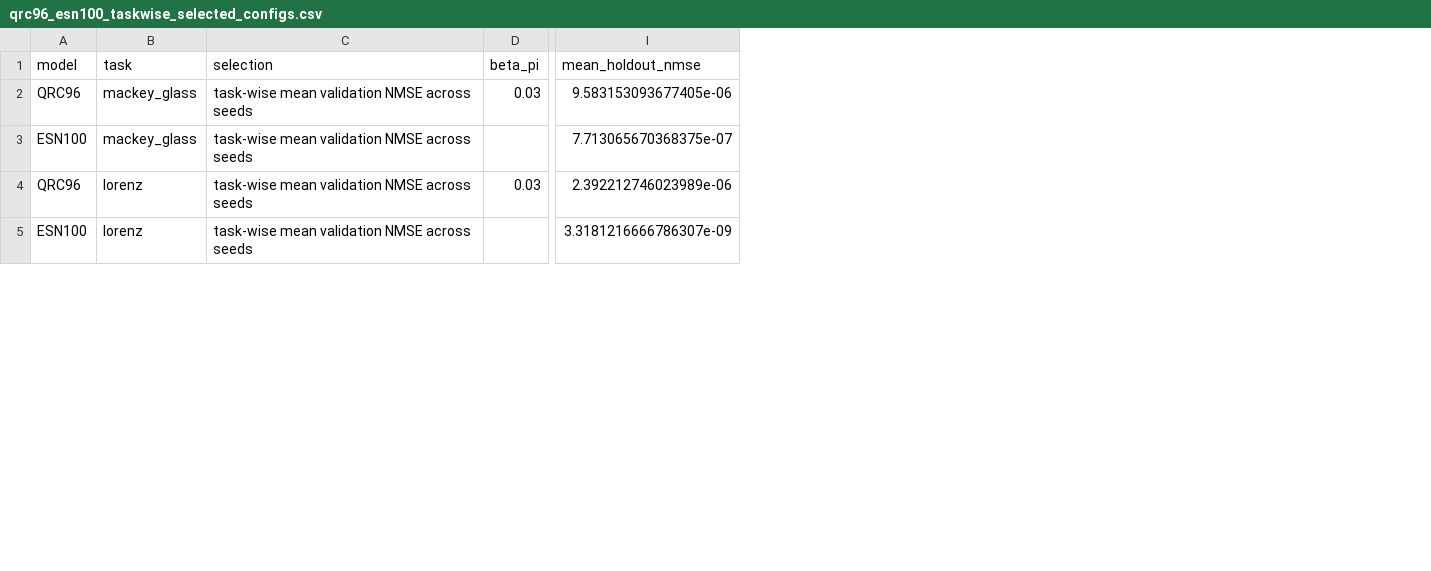
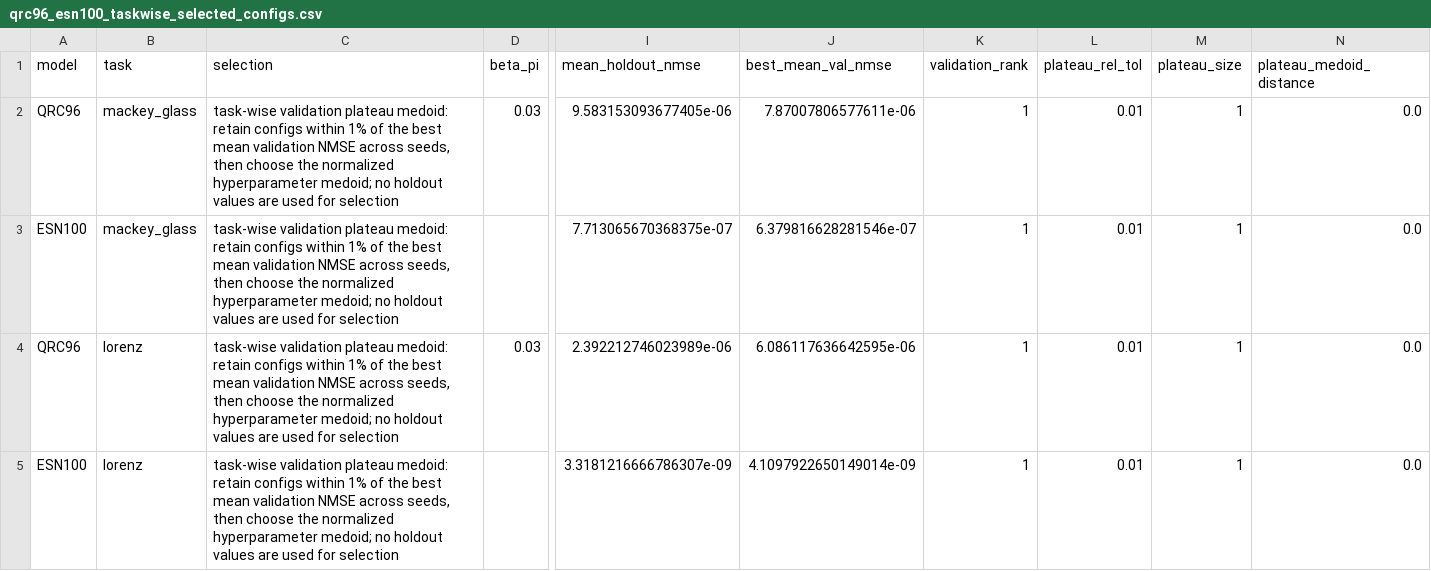
Before and after one commit to eybmits/qrc_operating_band, a CSV file: data/qrc96_esn100_taskwise_selected_configs.csv, drawn as a sheet; only a part is shown, gaps mark what is left out; the diff covers the shown part only; the diff names each change by its address in the sheet, - before the commit and + after, or states it on an @@ line.

Commit message:
Add robust Sunspots QRC taskwise refinement

```diff
--- a/data/qrc96_esn100_taskwise_selected_configs.csv
+++ b/data/qrc96_esn100_taskwise_selected_configs.csv
+column J (best_mean_val_nmse), rows 2-5: 7.87007806577611e-06 | 6.379816628281546e-07 | 6.086117636642595e-06 | 4.1097922650149014e-09
+column K (validation_rank), rows 2-5: all 1
+column L (plateau_rel_tol), rows 2-5: all 0.01
+column M (plateau_size), rows 2-5: all 1
+column N (plateau_medoid_distance), rows 2-5: all 0.0
-C2:C5 (selection): task-wise mean validation NMSE across seeds
+C2:C5 (selection): task-wise validation plateau medoid: retain configs within 1% of the best mean validation NMSE across seeds, then choose the normalized hyperparameter medoid; no holdout values are used for selection
```
Also changed, not shown: 8 edited cells elsewhere in this file, data/qrc96_esn100_taskwise_per_task.csv, data/qrc96_esn100_taskwise_seed_pairs.csv, 20 other files.
